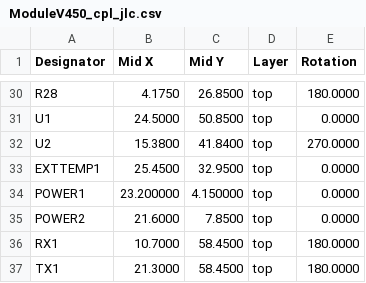
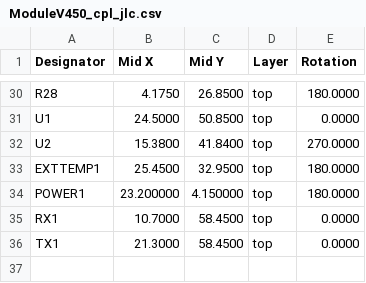
Before and after one commit to lowmoode/diyBMSv4, a CSV file: ModuleV450/export/ModuleV450_cpl_jlc.csv, drawn as a sheet; only a part is shown, gaps mark what is left out.

Commit message:
JST coordinates edited

```diff
--- a/ModuleV450/export/ModuleV450_cpl_jlc.csv
+++ b/ModuleV450/export/ModuleV450_cpl_jlc.csv
@@ -32,6 +32,5 @@ Designator,Mid X,Mid Y,Layer,Rotation
 "U2",15.3800,41.8400,top,270.0000
-"EXTTEMP1",25.4500,32.9500,top,0.0000
-"POWER1",23.200000,4.150000,top,0.0000
-"POWER2",21.6000,7.8500,top,0.0000
-"RX1",10.7000,58.4500,top,180.0000
-"TX1",21.3000,58.4500,top,180.0000
+"EXTTEMP1",25.4500,32.9500,top,180.0000
+"POWER1",23.200000,4.150000,top,180.0000
+"RX1",10.7000,58.4500,top,0.0000
+"TX1",21.3000,58.4500,top,0.0000
```
